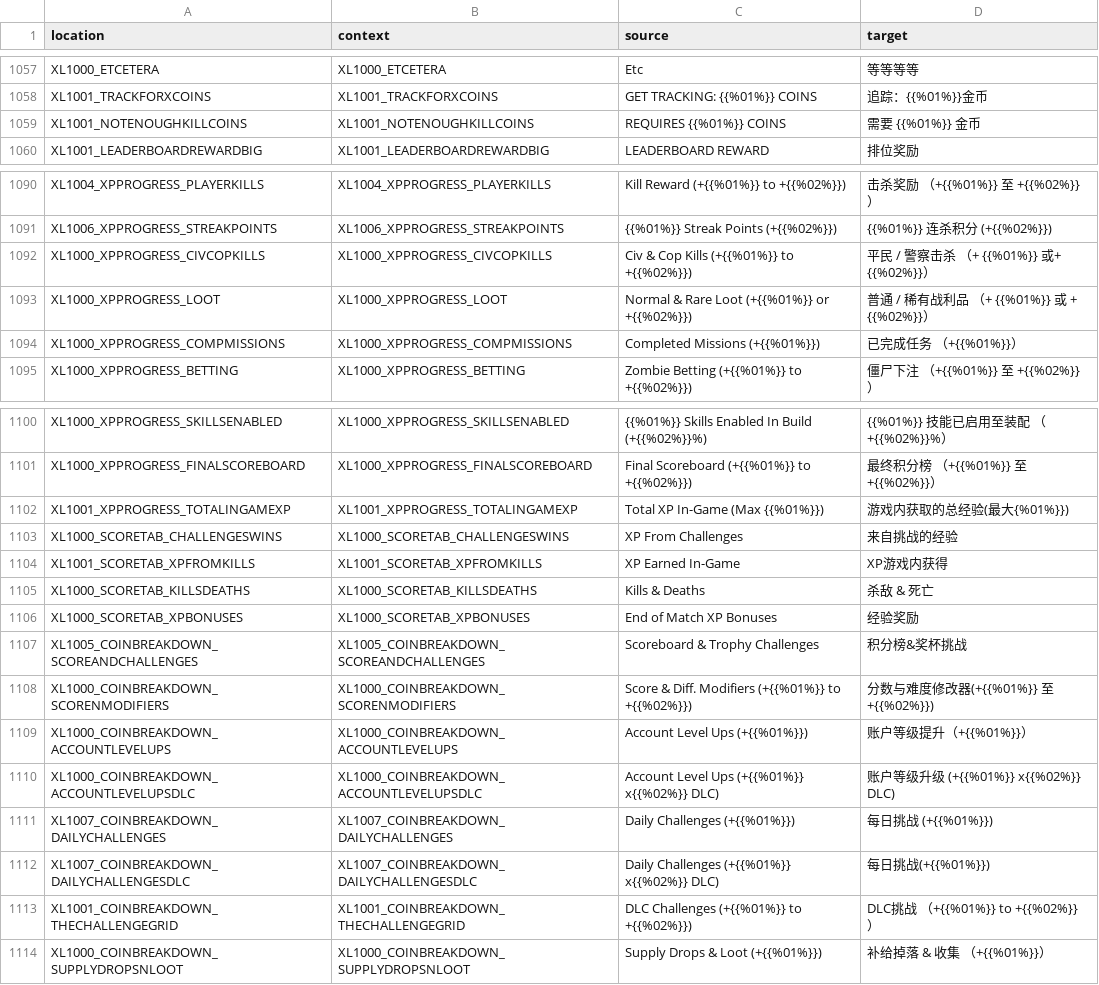
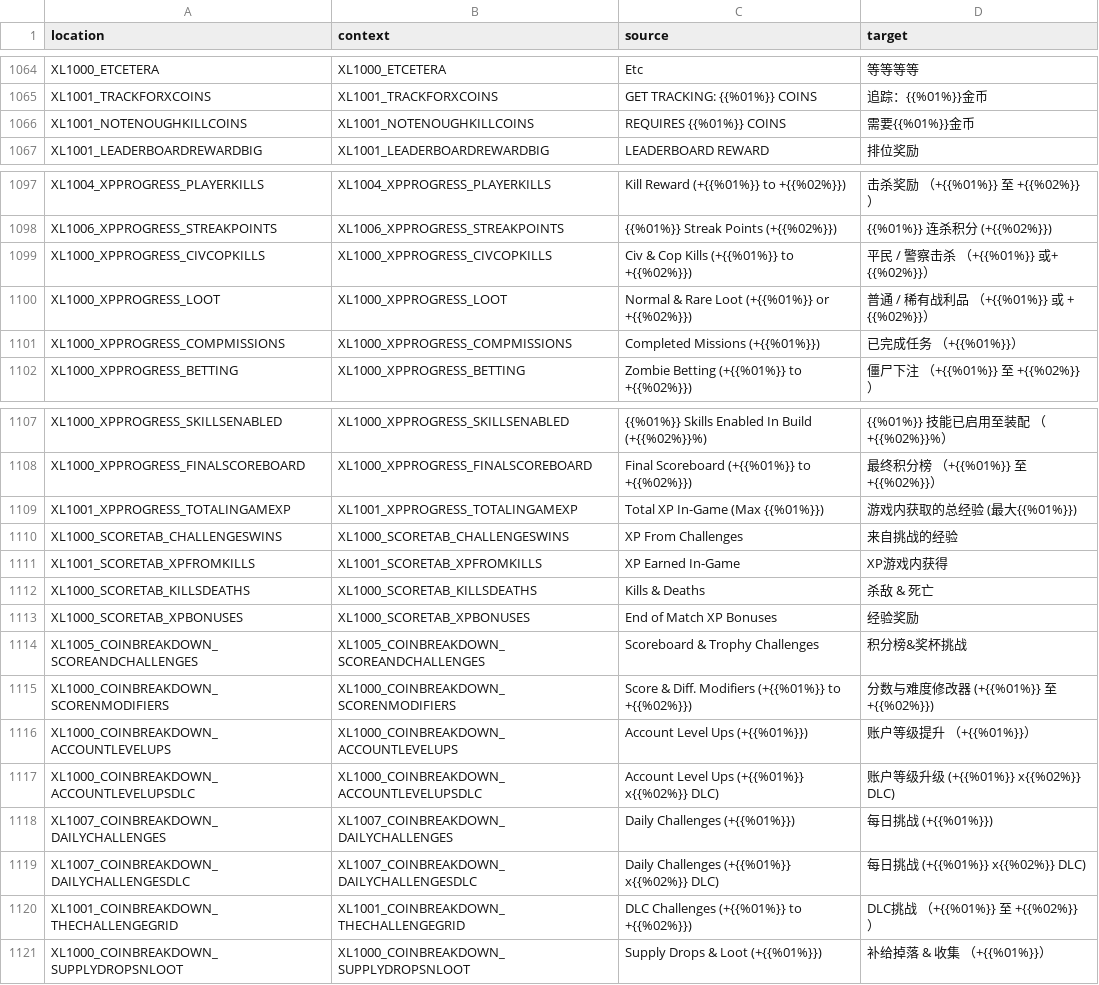
Before and after one commit to bencelot/GeneshiftTranslations, a CSV file: zh_Hans.csv, drawn as a sheet; only a part is shown, gaps mark what is left out; the diff covers the shown part only.

```diff
--- a/zh_Hans.csv
+++ b/zh_Hans.csv
@@ -1058,3 +1065,3 @@
 "XL1001_TRACKFORXCOINS","XL1001_TRACKFORXCOINS","GET TRACKING: {{%01%}} COINS","追踪：{{%01%}}金币"
-"XL1001_NOTENOUGHKILLCOINS","XL1001_NOTENOUGHKILLCOINS","REQUIRES {{%01%}} COINS","需要 {{%01%}} 金币"
+"XL1001_NOTENOUGHKILLCOINS","XL1001_NOTENOUGHKILLCOINS","REQUIRES {{%01%}} COINS","需要{{%01%}}金币"
 "XL1001_LEADERBOARDREWARDBIG","XL1001_LEADERBOARDREWARDBIG","LEADERBOARD REWARD","排位奖励"
@@ -1091,4 +1098,4 @@
 "XL1006_XPPROGRESS_STREAKPOINTS","XL1006_XPPROGRESS_STREAKPOINTS","{{%01%}} Streak Points (+{{%02%}})","{{%01%}} 连杀积分 (+{{%02%}})"
-"XL1000_XPPROGRESS_CIVCOPKILLS","XL1000_XPPROGRESS_CIVCOPKILLS","Civ & Cop Kills (+{{%01%}} to +{{%02%}})","平民 / 警察击杀 （+ {{%01%}} 或+ {{%02%}}）"
-"XL1000_XPPROGRESS_LOOT","XL1000_XPPROGRESS_LOOT","Normal & Rare Loot (+{{%01%}} or +{{%02%}})","普通 / 稀有战利品 （+ {{%01%}} 或 + {{%02%}}）"
+"XL1000_XPPROGRESS_CIVCOPKILLS","XL1000_XPPROGRESS_CIVCOPKILLS","Civ & Cop Kills (+{{%01%}} to +{{%02%}})","平民 / 警察击杀 （+{{%01%}} 或+ {{%02%}}）"
+"XL1000_XPPROGRESS_LOOT","XL1000_XPPROGRESS_LOOT","Normal & Rare Loot (+{{%01%}} or +{{%02%}})","普通 / 稀有战利品 （+{{%01%}} 或 + {{%02%}}）"
 "XL1000_XPPROGRESS_COMPMISSIONS","XL1000_XPPROGRESS_COMPMISSIONS","Completed Missions (+{{%01%}})","已完成任务 （+{{%01%}}）"
@@ -1101,3 +1108,3 @@
 "XL1000_XPPROGRESS_FINALSCOREBOARD","XL1000_XPPROGRESS_FINALSCOREBOARD","Final Scoreboard (+{{%01%}} to +{{%02%}})","最终积分榜 （+{{%01%}} 至 +{{%02%}}）"
-"XL1001_XPPROGRESS_TOTALINGAMEXP","XL1001_XPPROGRESS_TOTALINGAMEXP","Total XP In-Game (Max {{%01%}})","游戏内获取的总经验(最大{%01%}})"
+"XL1001_XPPROGRESS_TOTALINGAMEXP","XL1001_XPPROGRESS_TOTALINGAMEXP","Total XP In-Game (Max {{%01%}})","游戏内获取的总经验 (最大{{%01%}})"
 "XL1000_SCORETAB_CHALLENGESWINS","XL1000_SCORETAB_CHALLENGESWINS","XP From Challenges","来自挑战的经验"
@@ -1107,7 +1114,7 @@
 "XL1005_COINBREAKDOWN_SCOREANDCHALLENGES","XL1005_COINBREAKDOWN_SCOREANDCHALLENGES","Scoreboard & Trophy Challenges","积分榜&奖杯挑战"
-"XL1000_COINBREAKDOWN_SCORENMODIFIERS","XL1000_COINBREAKDOWN_SCORENMODIFIERS","Score & Diff. Modifiers (+{{%01%}} to +{{%02%}})","分数与难度修改器(+{{%01%}} 至 +{{%02%}})"
-"XL1000_COINBREAKDOWN_ACCOUNTLEVELUPS","XL1000_COINBREAKDOWN_ACCOUNTLEVELUPS","Account Level Ups (+{{%01%}})","账户等级提升（+{{%01%}}）"
+"XL1000_COINBREAKDOWN_SCORENMODIFIERS","XL1000_COINBREAKDOWN_SCORENMODIFIERS","Score & Diff. Modifiers (+{{%01%}} to +{{%02%}})","分数与难度修改器 (+{{%01%}} 至 +{{%02%}})"
+"XL1000_COINBREAKDOWN_ACCOUNTLEVELUPS","XL1000_COINBREAKDOWN_ACCOUNTLEVELUPS","Account Level Ups (+{{%01%}})","账户等级提升 （+{{%01%}}）"
 "XL1000_COINBREAKDOWN_ACCOUNTLEVELUPSDLC","XL1000_COINBREAKDOWN_ACCOUNTLEVELUPSDLC","Account Level Ups (+{{%01%}} x{{%02%}} DLC)","账户等级升级 (+{{%01%}} x{{%02%}} DLC)"
 "XL1007_COINBREAKDOWN_DAILYCHALLENGES","XL1007_COINBREAKDOWN_DAILYCHALLENGES","Daily Challenges (+{{%01%}})","每日挑战 (+{{%01%}})"
-"XL1007_COINBREAKDOWN_DAILYCHALLENGESDLC","XL1007_COINBREAKDOWN_DAILYCHALLENGESDLC","Daily Challenges (+{{%01%}} x{{%02%}} DLC)","每日挑战(+{{%01%}})"
-"XL1001_COINBREAKDOWN_THECHALLENGEGRID","XL1001_COINBREAKDOWN_THECHALLENGEGRID","DLC Challenges (+{{%01%}} to +{{%02%}})","DLC挑战  （+{{%01%}} to +{{%02%}}）"
+"XL1007_COINBREAKDOWN_DAILYCHALLENGESDLC","XL1007_COINBREAKDOWN_DAILYCHALLENGESDLC","Daily Challenges (+{{%01%}} x{{%02%}} DLC)","每日挑战 (+{{%01%}} x{{%02%}} DLC)"
+"XL1001_COINBREAKDOWN_THECHALLENGEGRID","XL1001_COINBREAKDOWN_THECHALLENGEGRID","DLC Challenges (+{{%01%}} to +{{%02%}})","DLC挑战 （+{{%01%}} 至 +{{%02%}}）"
```
Also changed, not shown: 7 added rows and 4 edited cells elsewhere in this file, de.csv, en.csv, 4 other files.
